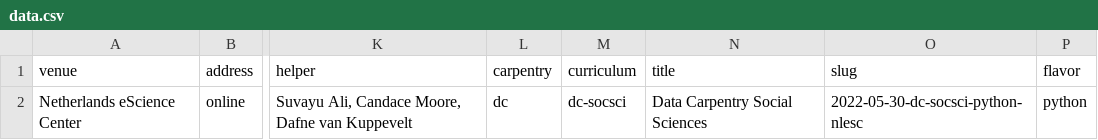
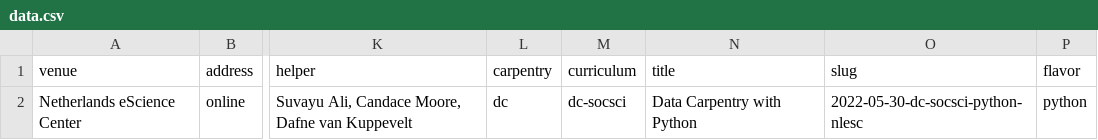
Before and after one commit to esciencecenter-digital-skills/2022-05-30-dc-socsci-python-nlesc, a CSV file: _data/data.csv, drawn as a sheet; only a part is shown, gaps mark what is left out; the diff names each change by its address in the sheet, - before the commit and + after, or states it on an @@ line.

Commit message:
Update data.csv

```diff
--- a/_data/data.csv
+++ b/_data/data.csv
-N2 (title): Data Carpentry Social Sciences
+N2 (title): Data Carpentry with Python
```
